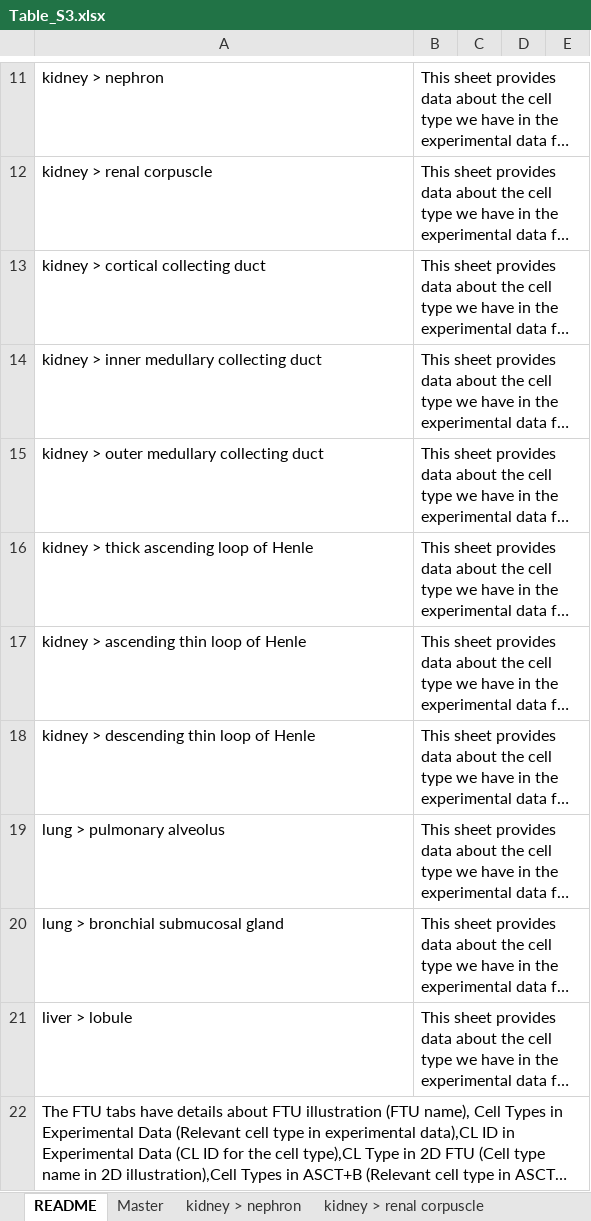
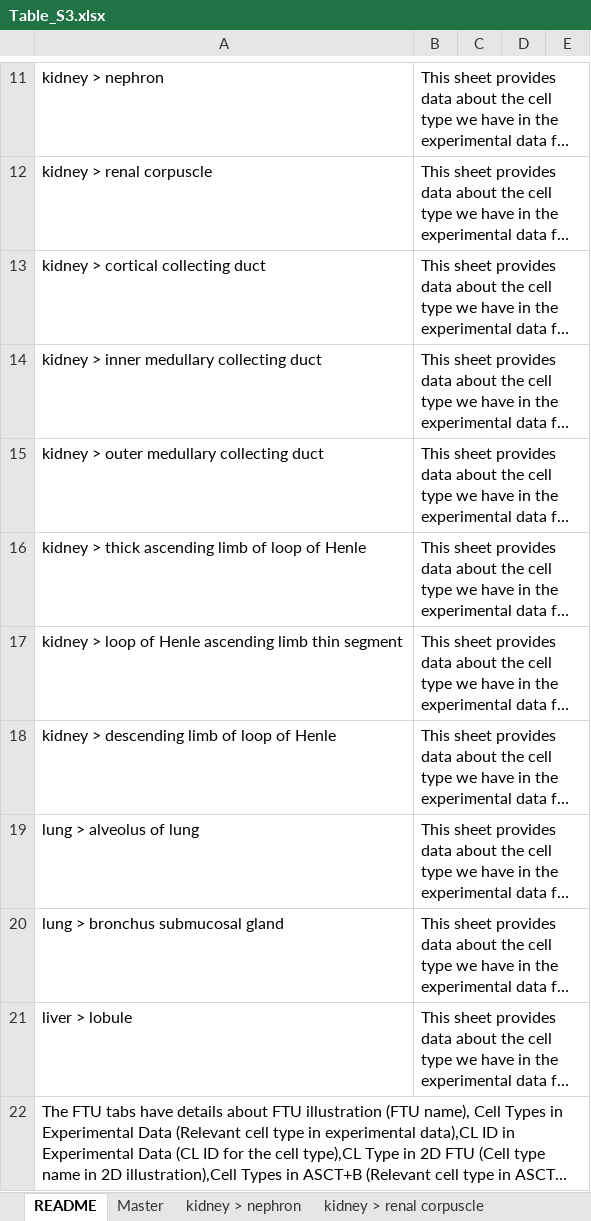
Before and after one commit to cns-iu/hra-vccf-ftu-supporting-information, an Excel workbook: data/Table_S3.xlsx, sheet README, drawn as a sheet; only a part is shown, gaps mark what is left out; long unchanged cells end in …; values as stored, in another font and other column widths than the file's, no borders; the diff names each change by its address in the sheet, - before the commit and + after, or states it on an @@ line.

Commit message:
unify the FTU name

```diff
--- a/data/Table_S3.xlsx (sheet README)
+++ b/data/Table_S3.xlsx (sheet README)
-A16: kidney > thick ascending loop of Henle
+A16: kidney > thick ascending limb of loop of Henle
-A17: kidney > ascending thin loop of Henle
+A17: kidney > loop of Henle ascending limb thin segment
-A18: kidney > descending thin loop of Henle
+A18: kidney > descending limb of loop of Henle
-A19: lung > pulmonary alveolus
+A19: lung > alveolus of lung
-A20: lung > bronchial submucosal gland
+A20: lung > bronchus submucosal gland
```
Also changed, not shown: other sheet tabs.
